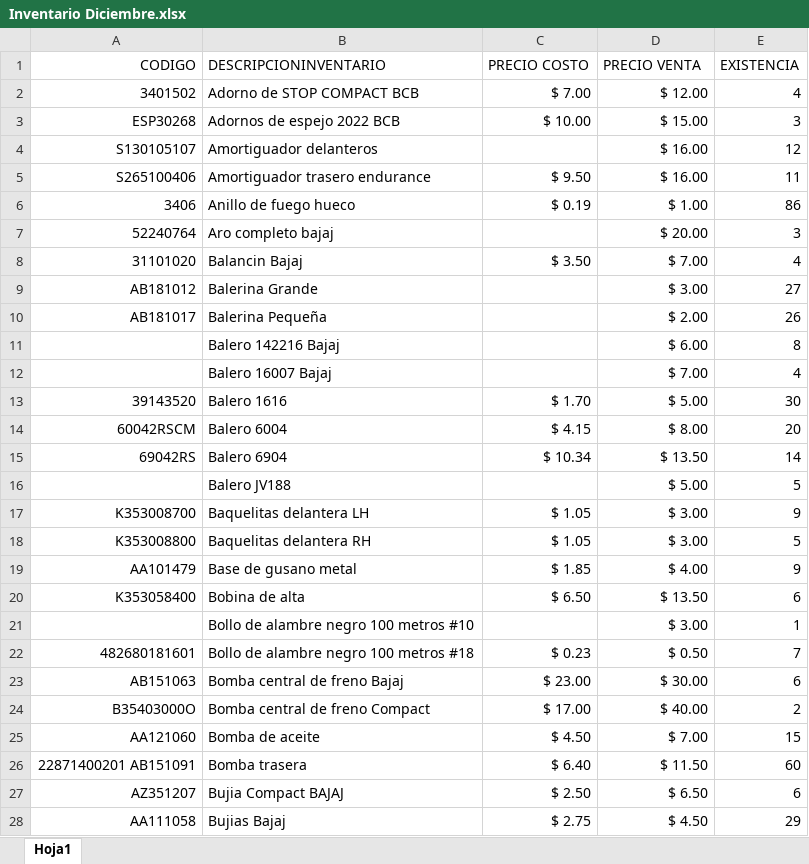
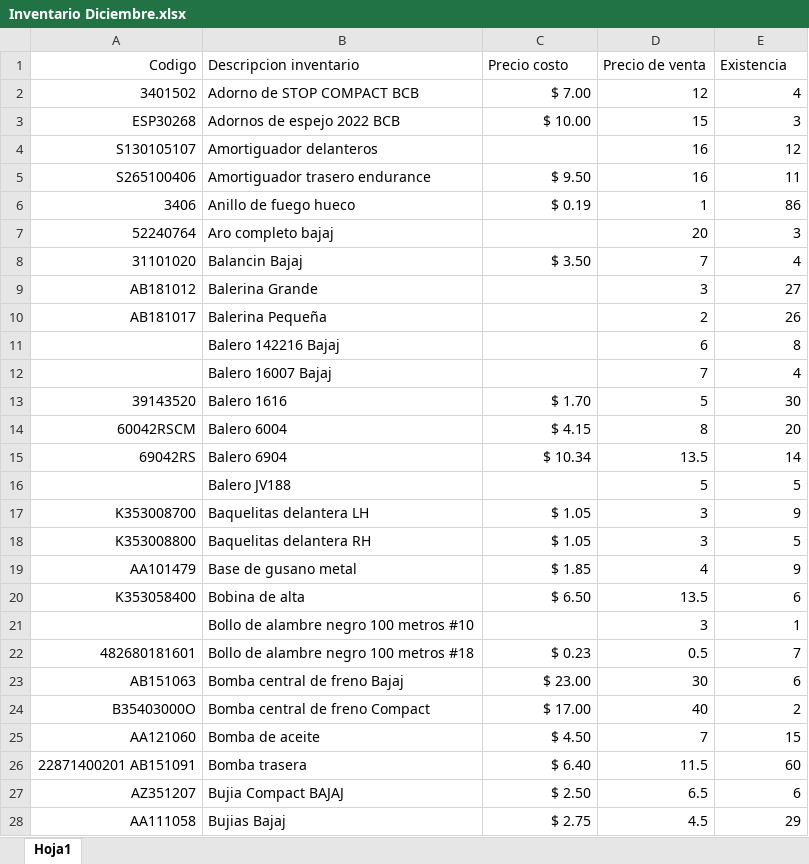
Before and after one commit to animemagno/willianworkshop, an Excel workbook: Inventario Diciembre.xlsx, sheet Hoja1, drawn as a sheet; only a part is shown; values as stored, in another font and other column widths than the file's, no borders; removed rows and columns are numbered as before the commit, all else as after; the diff covers the shown part only; the diff names each change by its address in the sheet, - before the commit and + after, or states it on an @@ line.

```diff
--- a/Inventario Diciembre.xlsx (sheet Hoja1)
+++ b/Inventario Diciembre.xlsx (sheet Hoja1)
-row 1: CODIGO | DESCRIPCIONINVENTARIO | PRECIO COSTO | PRECIO VENTA | EXISTENCIA
+row 1: Codigo | Descripcion inventario | Precio costo | Precio de venta | Existencia
-D2: $ 12.00
+D2: 12
-D3: $ 15.00
+D3: 15
-D4:D5: $ 16.00
+D4:D5: 16
-D6: $ 1.00
+D6: 1
-D7: $ 20.00
+D7: 20
-D8: $ 7.00
+D8: 7
-D9: $ 3.00
+D9: 3
-D10: $ 2.00
+D10: 2
-D11: $ 6.00
+D11: 6
-D12: $ 7.00
+D12: 7
-D13: $ 5.00
+D13: 5
-D14: $ 8.00
+D14: 8
-D15: $ 13.50
+D15: 13.5
-D16: $ 5.00
+D16: 5
-D17:D18: $ 3.00
+D17:D18: 3
-D19: $ 4.00
+D19: 4
-D20: $ 13.50
+D20: 13.5
-D21: $ 3.00
+D21: 3
-D22: $ 0.50
+D22: 0.5
-D23: $ 30.00
+D23: 30
-D24: $ 40.00
+D24: 40
-D25: $ 7.00
+D25: 7
-D26: $ 11.50
+D26: 11.5
-D27: $ 6.50
+D27: 6.5
-D28: $ 4.50
+D28: 4.5
```
Also changed, not shown: 154 edited cells elsewhere in this sheet, 3 other files.
